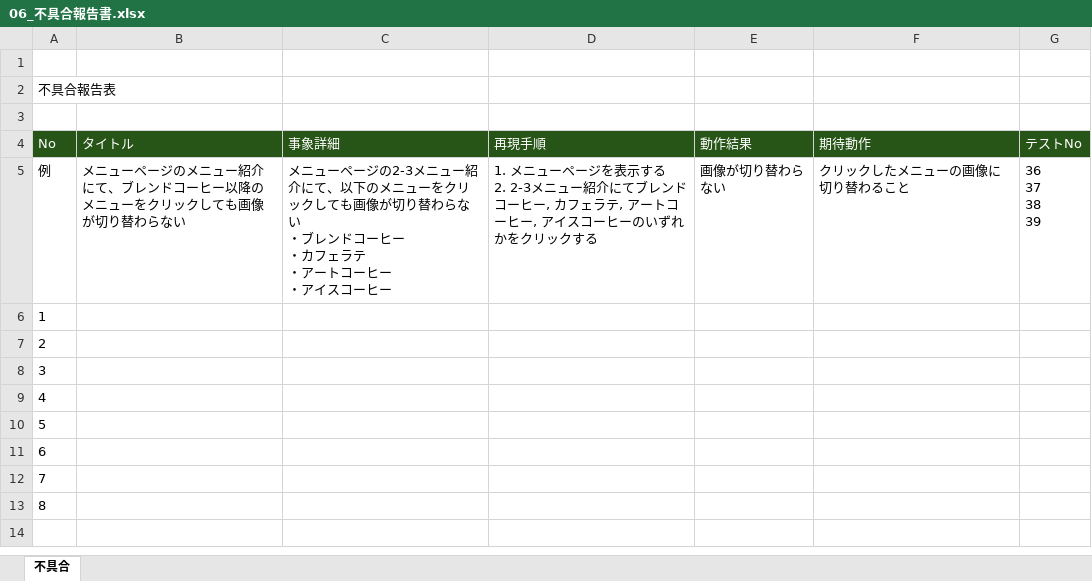
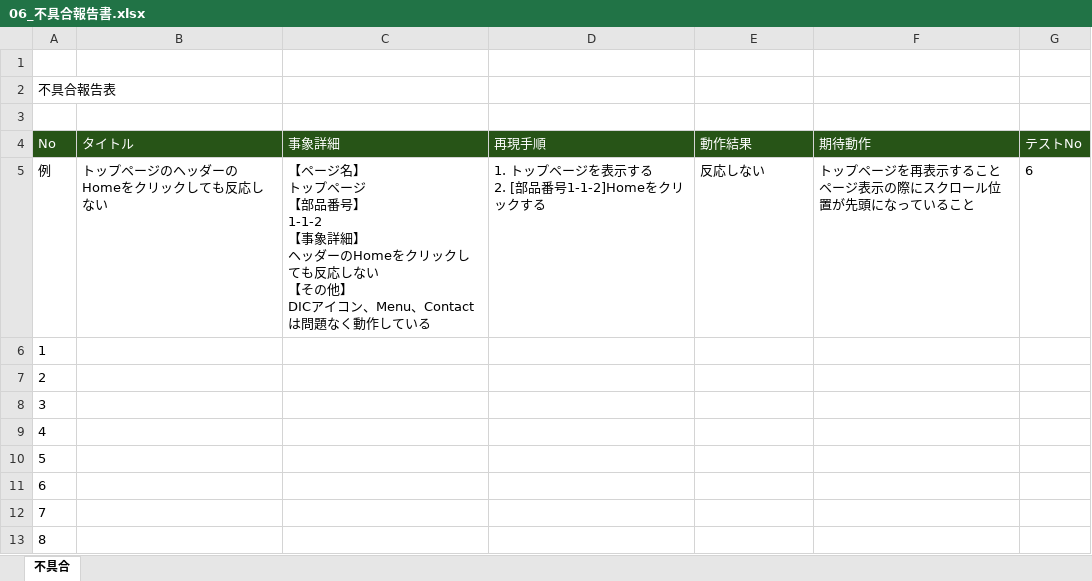
Before and after one commit to diveintocode-corp/test_engineer_course_exam, an Excel workbook: test_type_understanding/06_不具合報告書.xlsx, sheet 不具合, drawn as a sheet; values as stored, in another font and other column widths than the file's, no borders; ↵ is a line break in a cell; the diff names each change by its address in the sheet, - before the commit and + after, or states it on an @@ line.

```diff
--- a/test_type_understanding/06_不具合報告書.xlsx (sheet 不具合)
+++ b/test_type_understanding/06_不具合報告書.xlsx (sheet 不具合)
-B5 (タイトル): メニューページのメニュー紹介にて、ブレンドコーヒー以降のメニューをクリックしても画像が切り替わらない
+B5 (タイトル): トップページのヘッダーのHomeをクリックしても反応しない
-C5 (事象詳細): メニューページの2-3メニュー紹介にて、以下のメニューをクリックしても画像が切り替わらない ↵ ・ブレンドコーヒー ↵ ・カフェラテ ↵ ・アートコーヒー ↵ ・アイスコーヒー
+C5 (事象詳細): 【ページ名】 ↵ トップページ ↵ 【部品番号】 ↵ 1-1-2 ↵ 【事象詳細】 ↵ ヘッダーのHomeをクリックしても反応しない ↵ 【その他】 ↵ DICアイコン、Menu、Contactは問題なく動作している
-D5 (再現手順): 1. メニューページを表示する ↵ 2. 2-3メニュー紹介にてブレンドコーヒー, カフェラテ, アートコーヒー, アイスコーヒーのいずれかをクリッ…
+D5 (再現手順): 1. トップページを表示する ↵ 2. [部品番号1-1-2]Homeをクリッ…
-E5 (動作結果): 画像が切り替わらない
+E5 (動作結果): 反応しない
-F5 (期待動作): クリックしたメニューの画像に切り替わること
+F5 (期待動作): トップページを再表示すること ↵ ページ表示の際にスクロール位置が先頭になっていること
-G5 (テストNo): 36 ↵ 37 ↵ 38 ↵ 39
+G5 (テストNo): 6
```
Also changed, not shown: 6 other files.
